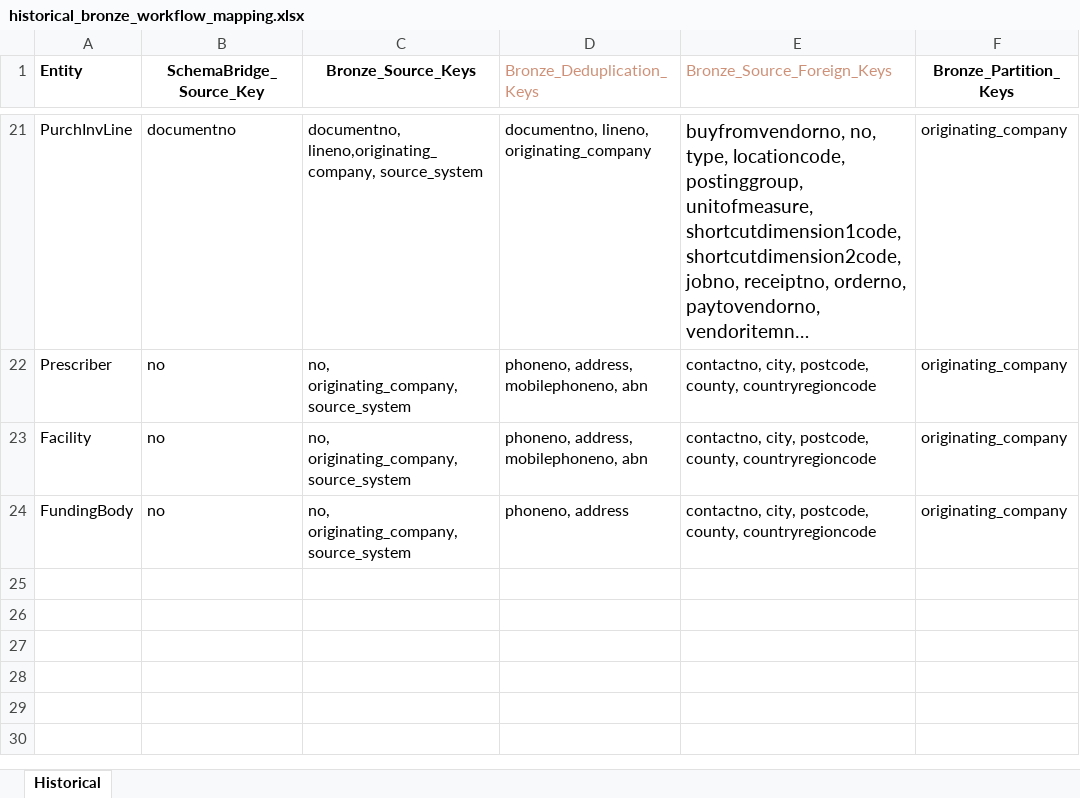
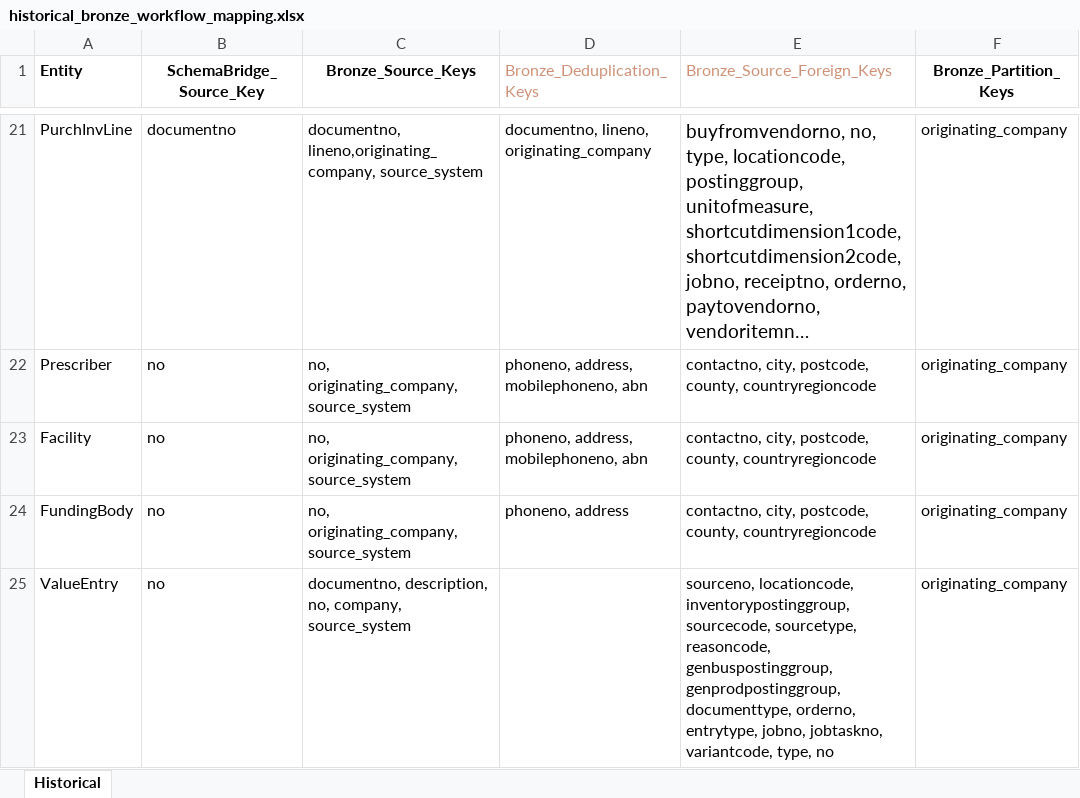
Before and after one commit to PeiXuCCG/Data-Warehouse, an Excel workbook: documentation/workflow/historical_bronze_workflow_mapping.xlsx, sheet Historical, drawn as a sheet; only a part is shown, gaps mark what is left out; long unchanged cells end in …; values as stored, in another font and other column widths than the file's, no borders; the diff names each change by its address in the sheet, - before the commit and + after, or states it on an @@ line.

```diff
--- a/documentation/workflow/historical_bronze_workflow_mapping.xlsx (sheet Historical)
+++ b/documentation/workflow/historical_bronze_workflow_mapping.xlsx (sheet Historical)
+row 25: ValueEntry | no | documentno, description, no, company, source_system |  | sourceno, locationcode, inventorypostinggroup, sourcecode, sourcetype, reasoncode, genbuspostinggroup, genprodpostinggroup, documenttype, orderno, entrytype, jobno, jobtaskno, variantcode, type, no | originating_company
```
Also changed, not shown: 4 other files.
